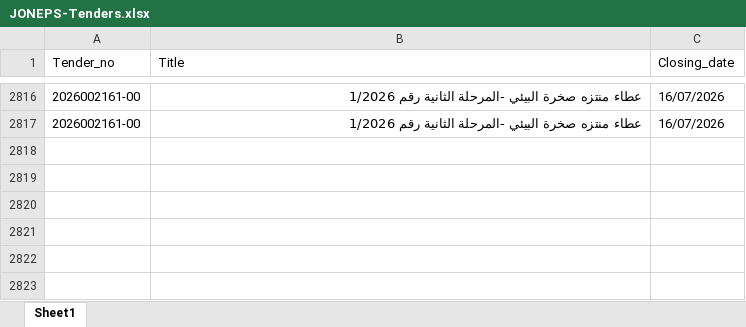
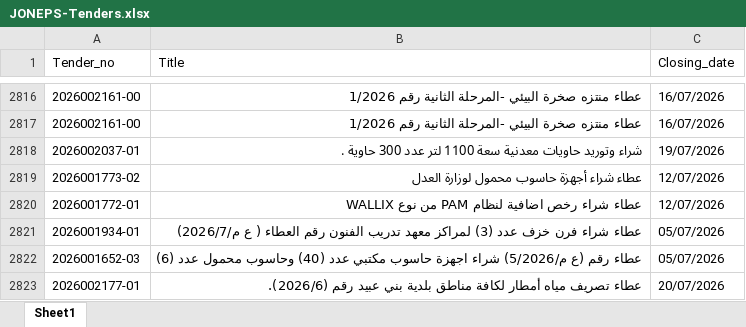
Before and after one commit to AliSaleh-analyst/JONEPS-Web-Scraping, an Excel workbook: JONEPS-Tenders.xlsx, sheet Sheet1, drawn as a sheet; only a part is shown, gaps mark what is left out; values as stored, in another font and other column widths than the file's, no borders; the diff names each change by its address in the sheet, - before the commit and + after, or states it on an @@ line.

```diff
--- a/JONEPS-Tenders.xlsx (sheet Sheet1)
+++ b/JONEPS-Tenders.xlsx (sheet Sheet1)
+row 2818: 2026002037-01 | شراء وتوريد حاويات معدنية سعة 1100 لتر عدد 300 حاوية . | 19/07/2026
+row 2819: 2026001773-02 | عطاء شراء أجهزة حاسوب محمول لوزارة العدل | 12/07/2026
+row 2820: 2026001772-01 | عطاء شراء رخص اضافية لنظام PAM من نوع WALLIX | 12/07/2026
+row 2821: 2026001934-01 | عطاء شراء فرن خزف عدد (3) لمراكز معهد تدريب الفنون رقم العطاء ( ع م/2026/7) | 05/07/2026
+row 2822: 2026001652-03 | عطاء رقم (ع م/5/2026) شراء اجهزة حاسوب مكتبي عدد (40) وحاسوب محمول عدد (6) | 05/07/2026
+row 2823: 2026002177-01 | عطاء تصريف مياه أمطار لكافة مناطق بلدية بني عبيد رقم (2026/6). | 20/07/2026
```
